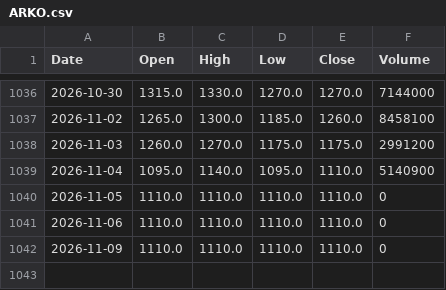
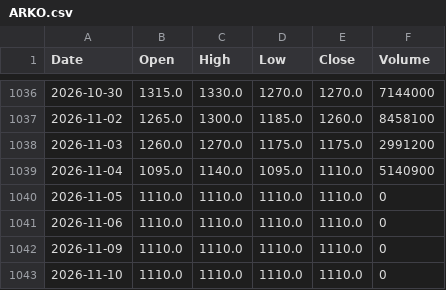
Before and after one commit to jurasoft26/pasar-modal-koh, a CSV file: data/ARKO.csv, drawn as a sheet; only a part is shown, gaps mark what is left out.

```diff
--- a/data/ARKO.csv
+++ b/data/ARKO.csv
@@ -1042 +1042,2 @@ Date,Open,High,Low,Close,Volume
 2026-11-09,1110.0,1110.0,1110.0,1110.0,0
+2026-11-10,1110.0,1110.0,1110.0,1110.0,0
```
Also changed, not shown: data/EMAS_USD_OZ.csv, data/IHSG.csv, 5 other files.
